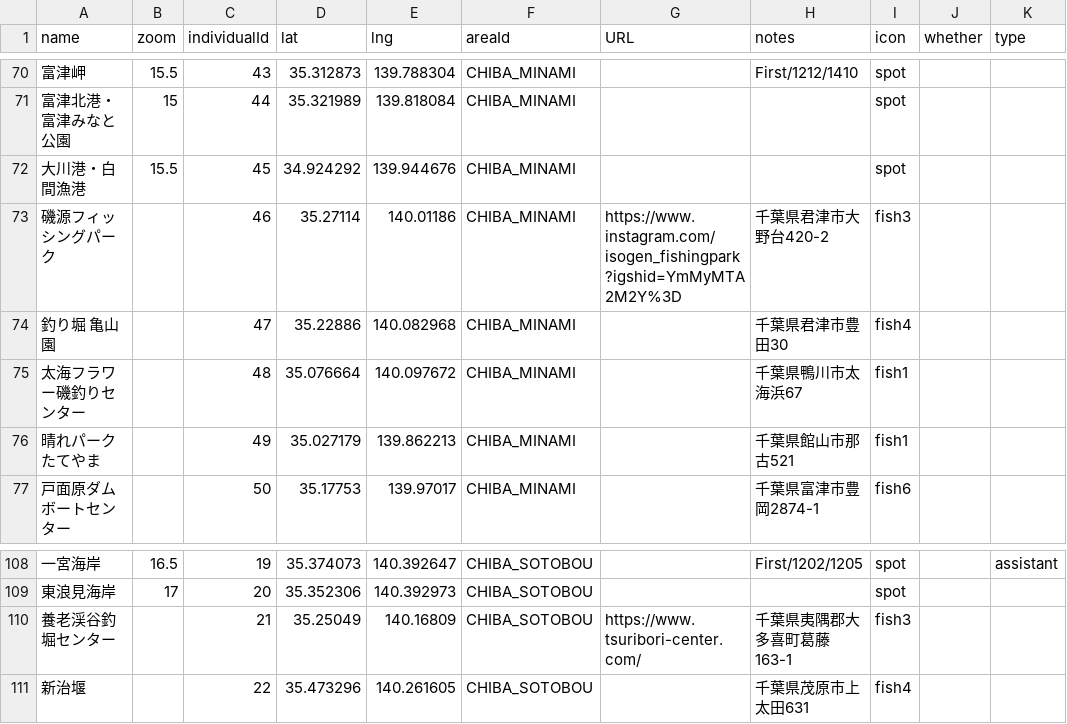
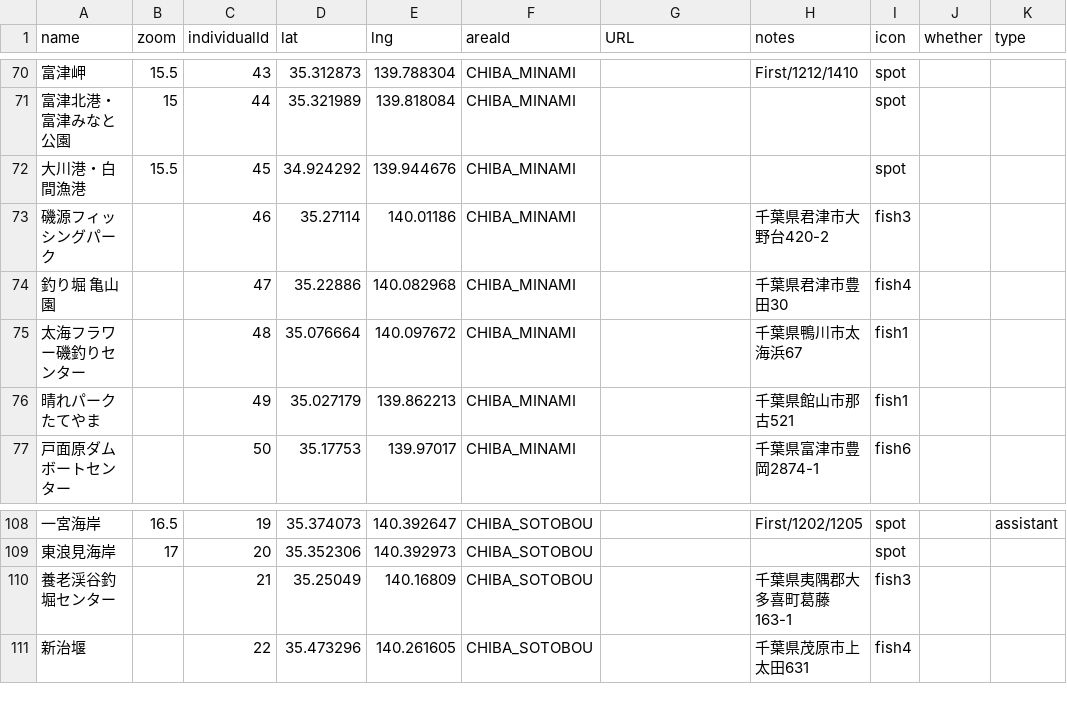
Before and after one commit to 4476barebare/MAP-, a CSV file: KANTO/CHIBA_location.csv, drawn as a sheet; only a part is shown, gaps mark what is left out; the diff covers the shown part only; the diff names each change by its address in the sheet, - before the commit and + after, or states it on an @@ line.

```diff
--- a/KANTO/CHIBA_location.csv
+++ b/KANTO/CHIBA_location.csv
-G73 (URL): https://www.instagram.com/isogen_fishingpark?igshid=YmMyMTA2M2Y%3D
+G73 (URL): (empty)
-G110 (URL): https://www.tsuribori-center.com/
+G110 (URL): (empty)
```
Also changed, not shown: 16 edited cells elsewhere in this file.
